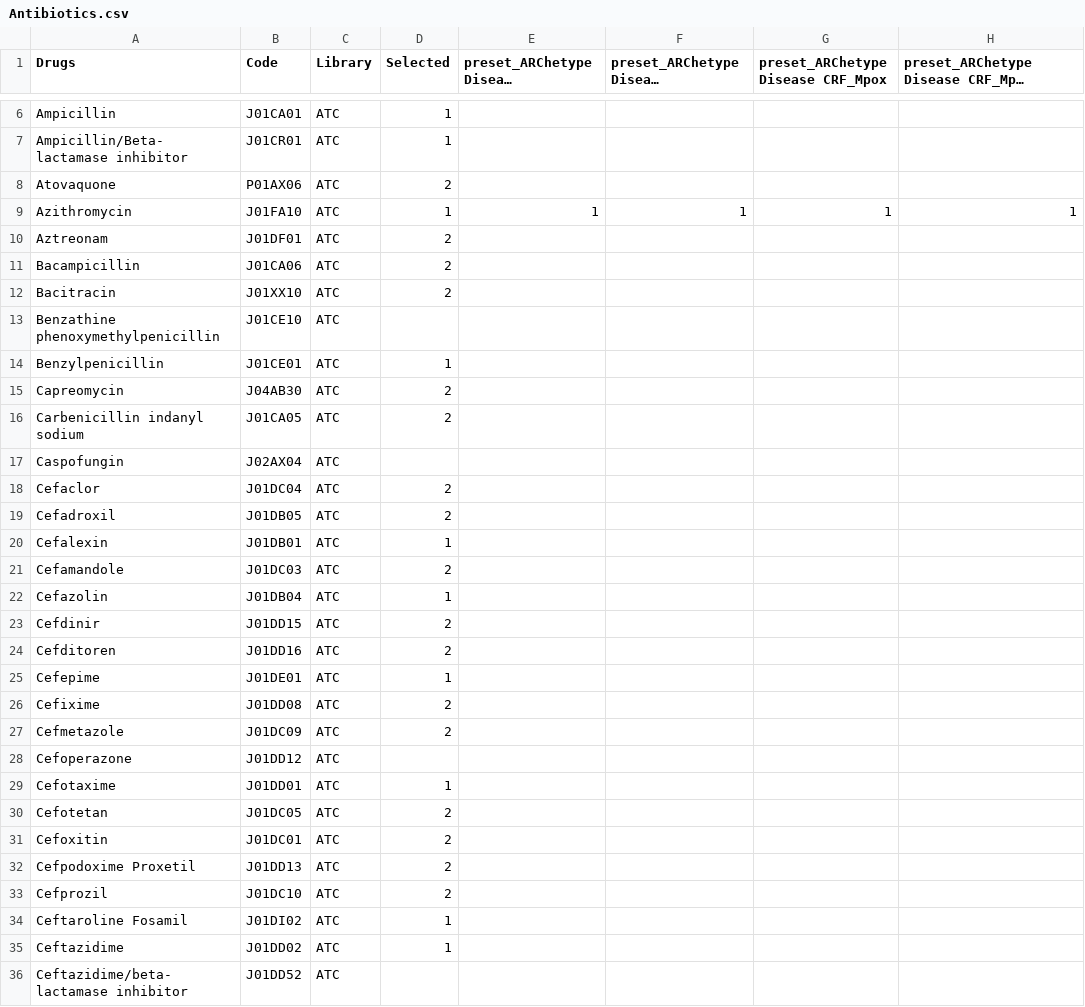
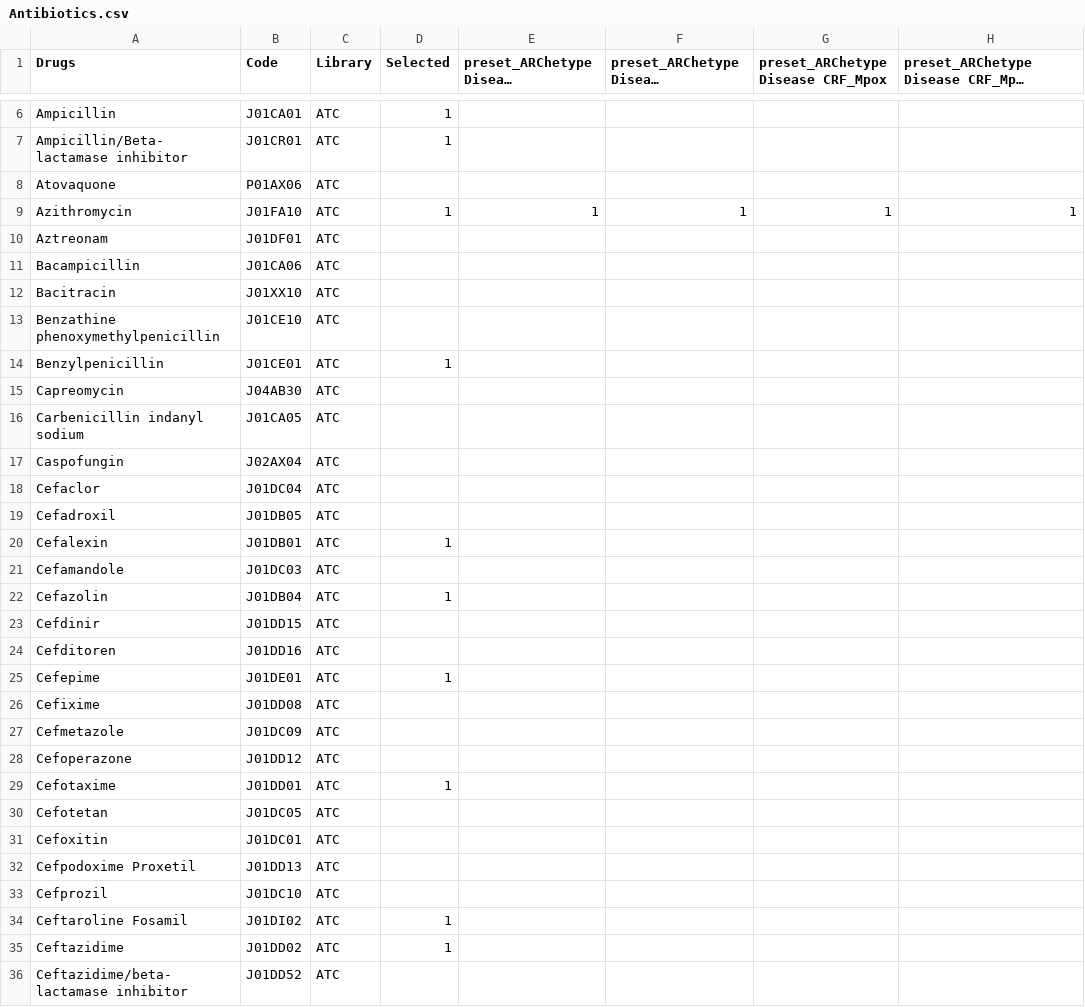
Before and after one commit to ISARICResearch/ARC, a CSV file: Lists/drugs/Antibiotics.csv, drawn as a sheet; only a part is shown, gaps mark what is left out; long unchanged cells end in …; the diff covers the shown part only; the diff names each change by its address in the sheet, - before the commit and + after, or states it on an @@ line.

Commit message:
remove 2

```diff
--- a/Lists/drugs/Antibiotics.csv
+++ b/Lists/drugs/Antibiotics.csv
-D8 (Selected): 2
+D8 (Selected): (empty)
-D10:D12 (Selected): 2
+D10:D12 (Selected): (empty)
-D15:D16 (Selected): 2
+D15:D16 (Selected): (empty)
-D18:D19 (Selected): 2
+D18:D19 (Selected): (empty)
-D21 (Selected): 2
+D21 (Selected): (empty)
-D23:D24 (Selected): 2
+D23:D24 (Selected): (empty)
-D26:D27 (Selected): 2
+D26:D27 (Selected): (empty)
-D30:D33 (Selected): 2
+D30:D33 (Selected): (empty)
```
Also changed, not shown: 42 edited cells elsewhere in this file.
